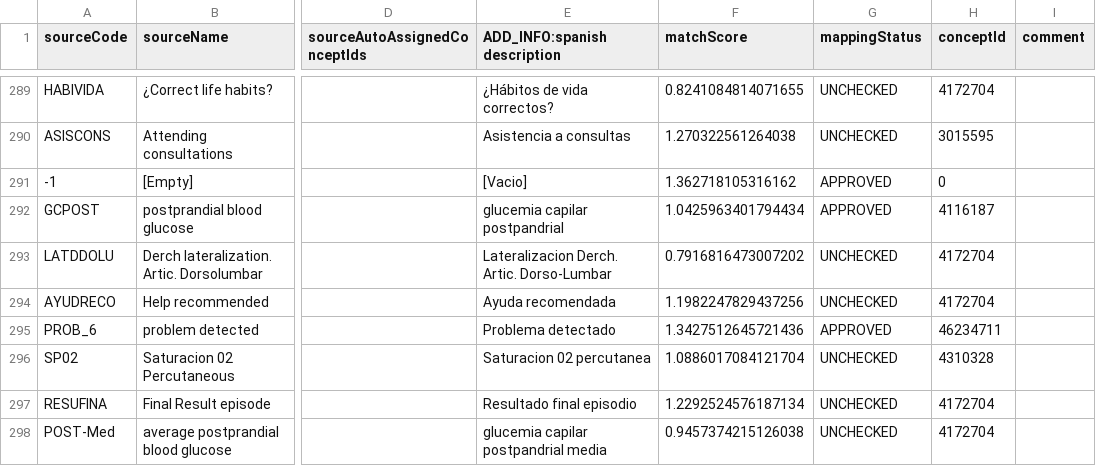
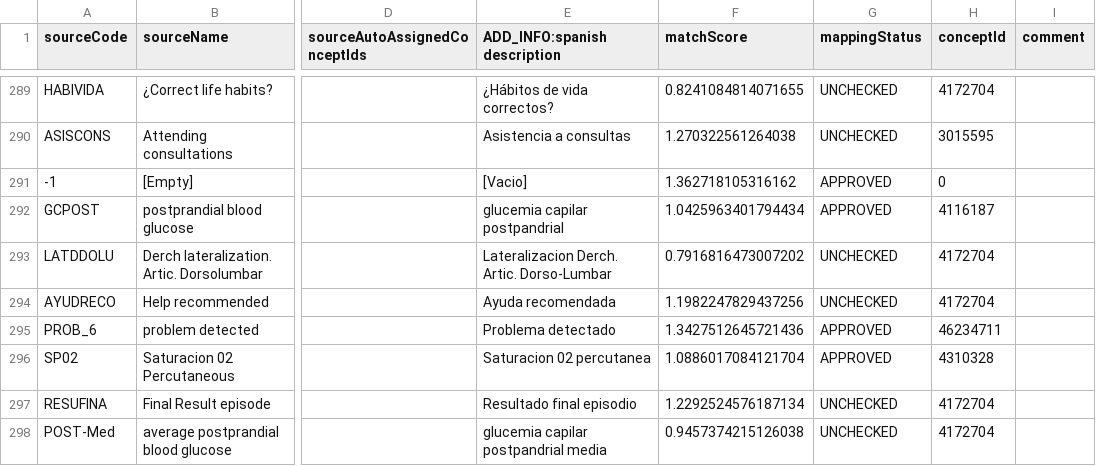
Before and after one commit to thehyve/ohdsi-etl-abucasis, a CSV file: resources/usagi/ABUCASIS_TIP_VARIABLES.csv, drawn as a sheet; only a part is shown, gaps mark what is left out; the diff covers the shown part only; the diff names each change by its address in the sheet, - before the commit and + after, or states it on an @@ line.

```diff
--- a/resources/usagi/ABUCASIS_TIP_VARIABLES.csv
+++ b/resources/usagi/ABUCASIS_TIP_VARIABLES.csv
-G296 (mappingStatus): UNCHECKED
+G296 (mappingStatus): APPROVED
```
Also changed, not shown: 10 edited cells elsewhere in this file, resources/mapping_tables/abucasis_tip_variabl.csv, resources/mapping_tables/abucasis_ud_medidas.csv.
